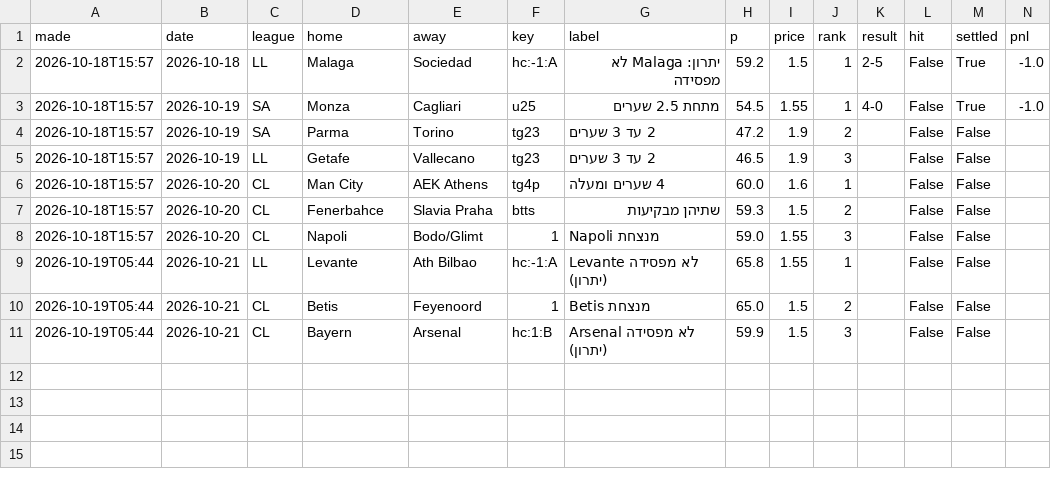
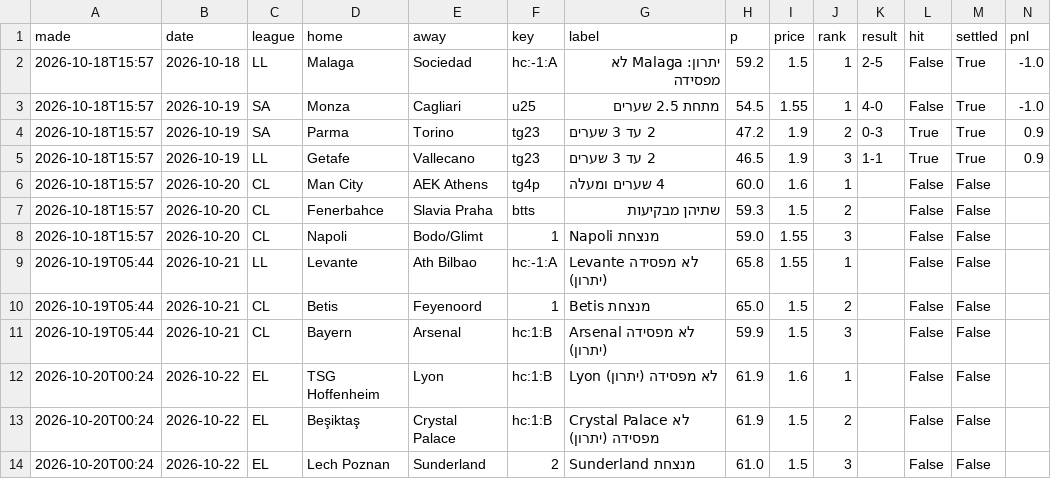
Before and after one commit to itzik200592-byte/score-oracle, a CSV file: data/daily_picks.csv, drawn as a sheet.

```diff
--- a/data/daily_picks.csv
+++ b/data/daily_picks.csv
@@ -3,4 +3,4 @@ made,date,league,home,away,key,label,p,price,rank,result,hit,settled,pnl
 2026-10-18T15:57,2026-10-19,SA,Monza,Cagliari,u25,מתחת 2.5 שערים,54.5,1.55,1,4-0,False,True,-1.0
-2026-10-18T15:57,2026-10-19,SA,Parma,Torino,tg23,2 עד 3 שערים,47.2,1.9,2,,False,False,
-2026-10-18T15:57,2026-10-19,LL,Getafe,Vallecano,tg23,2 עד 3 שערים,46.5,1.9,3,,False,False,
+2026-10-18T15:57,2026-10-19,SA,Parma,Torino,tg23,2 עד 3 שערים,47.2,1.9,2,0-3,True,True,0.9
+2026-10-18T15:57,2026-10-19,LL,Getafe,Vallecano,tg23,2 עד 3 שערים,46.5,1.9,3,1-1,True,True,0.9
 2026-10-18T15:57,2026-10-20,CL,Man City,AEK Athens,tg4p,4 שערים ומעלה,60.0,1.6,1,,False,False,
@@ -11 +11,4 @@ made,date,league,home,away,key,label,p,price,rank,result,hit,settled,pnl
 2026-10-19T05:44,2026-10-21,CL,Bayern,Arsenal,hc:1:B,Arsenal לא מפסידה (יתרון),59.9,1.5,3,,False,False,
+2026-10-20T00:24,2026-10-22,EL,TSG Hoffenheim,Lyon,hc:1:B,Lyon לא מפסידה (יתרון),61.9,1.6,1,,False,False,
+2026-10-20T00:24,2026-10-22,EL,Beşiktaş,Crystal Palace,hc:1:B,Crystal Palace לא מפסידה (יתרון),61.9,1.5,2,,False,False,
+2026-10-20T00:24,2026-10-22,EL,Lech Poznan,Sunderland,2,Sunderland מנצחת,61.0,1.5,3,,False,False,
```
Also changed, not shown: data/ledger.csv, data/paper_bets.csv, 2 other files.
